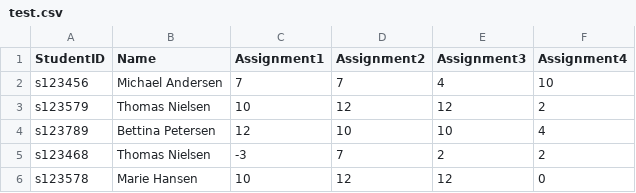
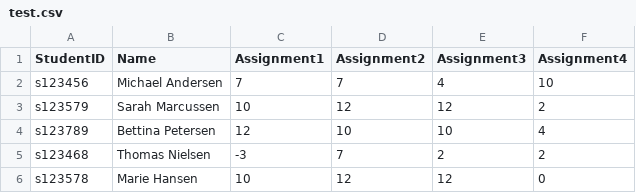
Before and after one commit to patricklopdrup/StudentGrade, a CSV file: data/test.csv, drawn as a sheet.

```diff
--- a/data/test.csv
+++ b/data/test.csv
@@ -2,3 +2,3 @@ StudentID,Name,Assignment1,Assignment2,Assignment3,Assignment4
 s123456,Michael Andersen,7,7,4,10
-s123579,Thomas Nielsen,10,12,12,2
+s123579,Sarah Marcussen,10,12,12,2
 s123789,Bettina Petersen,12,10,10,4
```
Also changed, not shown: 4 other files.
